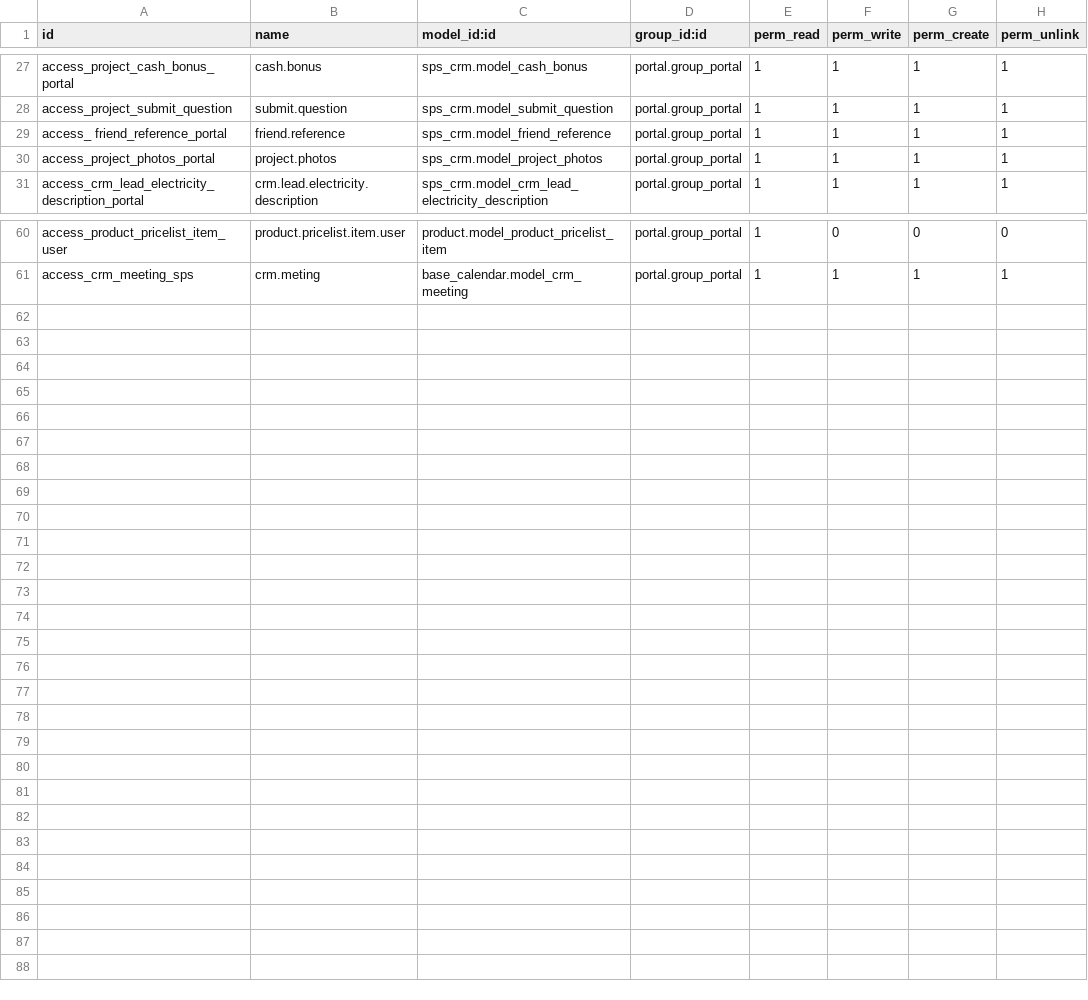
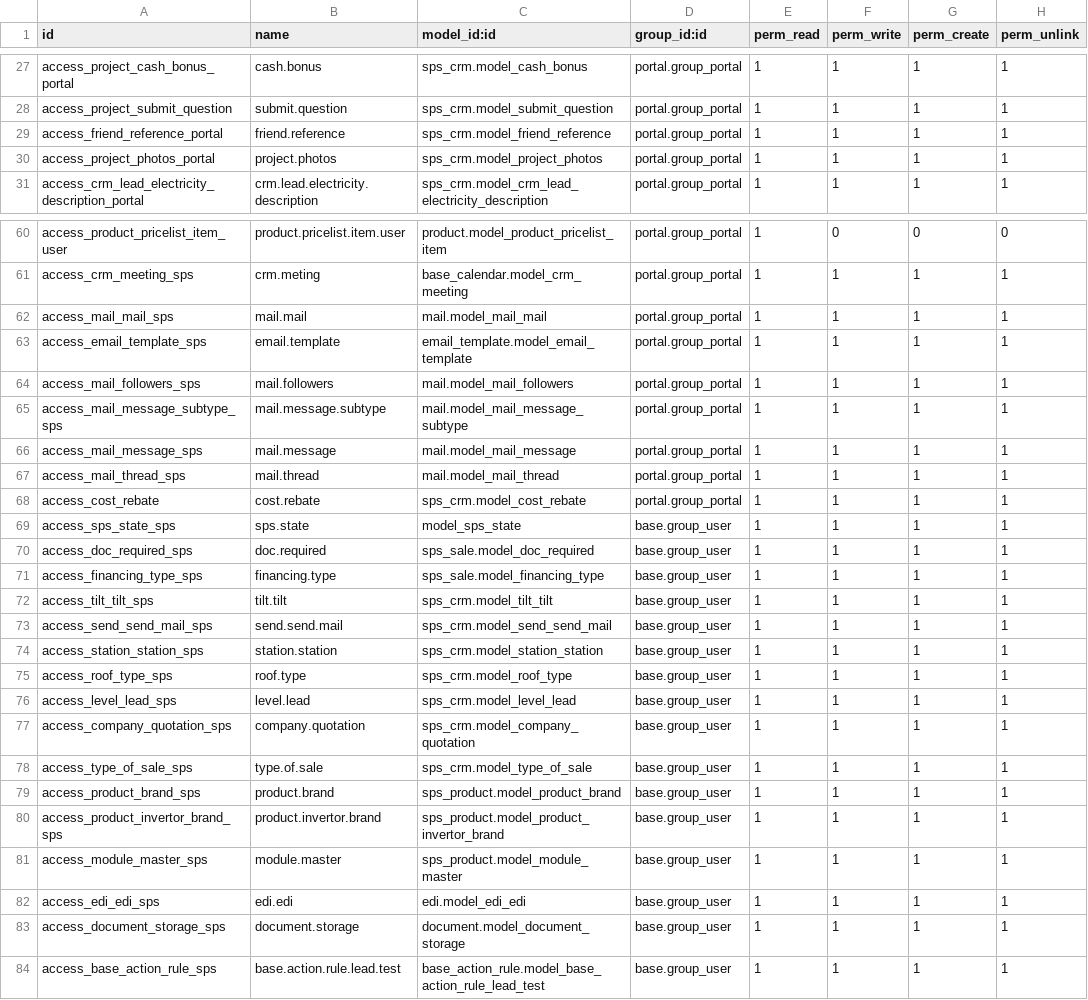
Before and after one commit to jay-allianz/addons_sunprosolar, a CSV file: sunprosolar/sps_dashboard/security/ir.model.access.csv, drawn as a sheet; only a part is shown, gaps mark what is left out; the diff covers the shown part only.

```diff
--- a/sunprosolar/sps_dashboard/security/ir.model.access.csv
+++ b/sunprosolar/sps_dashboard/security/ir.model.access.csv
@@ -28,3 +28,3 @@ access_project_cash_bonus_portal,cash.bonus,sps_crm.model_cash_bonus,portal.grou
 access_project_submit_question,submit.question,sps_crm.model_submit_question,portal.group_portal,1,1,1,1
-access_ friend_reference_portal,friend.reference,sps_crm.model_friend_reference,portal.group_portal,1,1,1,1
+access_friend_reference_portal,friend.reference,sps_crm.model_friend_reference,portal.group_portal,1,1,1,1
 access_project_photos_portal,project.photos,sps_crm.model_project_photos,portal.group_portal,1,1,1,1
@@ -61 +61,24 @@ access_product_pricelist_item_user,product.pricelist.item.user,product.model_pro
 access_crm_meeting_sps,crm.meting,base_calendar.model_crm_meeting,portal.group_portal,1,1,1,1
+access_mail_mail_sps,mail.mail,mail.model_mail_mail,portal.group_portal,1,1,1,1
+access_email_template_sps,email.template,email_template.model_email_template,portal.group_portal,1,1,1,1
+access_mail_followers_sps,mail.followers,mail.model_mail_followers,portal.group_portal,1,1,1,1
+access_mail_message_subtype_sps,mail.message.subtype,mail.model_mail_message_subtype,portal.group_portal,1,1,1,1
+access_mail_message_sps,mail.message,mail.model_mail_message,portal.group_portal,1,1,1,1
+access_mail_thread_sps,mail.thread,mail.model_mail_thread,portal.group_portal,1,1,1,1
+access_cost_rebate,cost.rebate,sps_crm.model_cost_rebate,portal.group_portal,1,1,1,1
+access_sps_state_sps,sps.state,model_sps_state,base.group_user,1,1,1,1
+access_doc_required_sps,doc.required,sps_sale.model_doc_required,base.group_user,1,1,1,1
+access_financing_type_sps,financing.type,sps_sale.model_financing_type,base.group_user,1,1,1,1
+access_tilt_tilt_sps,tilt.tilt,sps_crm.model_tilt_tilt,base.group_user,1,1,1,1
+access_send_send_mail_sps,send.send.mail,sps_crm.model_send_send_mail,base.group_user,1,1,1,1
+access_station_station_sps,station.station,sps_crm.model_station_station,base.group_user,1,1,1,1
+access_roof_type_sps,roof.type,sps_crm.model_roof_type,base.group_user,1,1,1,1
+access_level_lead_sps,level.lead,sps_crm.model_level_lead,base.group_user,1,1,1,1
+access_company_quotation_sps,company.quotation,sps_crm.model_company_quotation,base.group_user,1,1,1,1
+access_type_of_sale_sps,type.of.sale,sps_crm.model_type_of_sale,base.group_user,1,1,1,1
+access_product_brand_sps,product.brand,sps_product.model_product_brand,base.group_user,1,1,1,1
+access_product_invertor_brand_sps,product.invertor.brand,sps_product.model_product_invertor_brand,base.group_user,1,1,1,1
+access_module_master_sps,module.master,sps_product.model_module_master,base.group_user,1,1,1,1
+access_edi_edi_sps,edi.edi,edi.model_edi_edi,base.group_user,1,1,1,1
+access_document_storage_sps,document.storage,document.model_document_storage,base.group_user,1,1,1,1
+access_base_action_rule_sps,base.action.rule.lead.test,base_action_rule.model_base_action_rule_lead_test,base.group_user,1,1,1,1
```
Also changed, not shown: 1 edited cell elsewhere in this file, sunprosolar/sps_crm/security/ir.model.access.csv, 11 other files.
